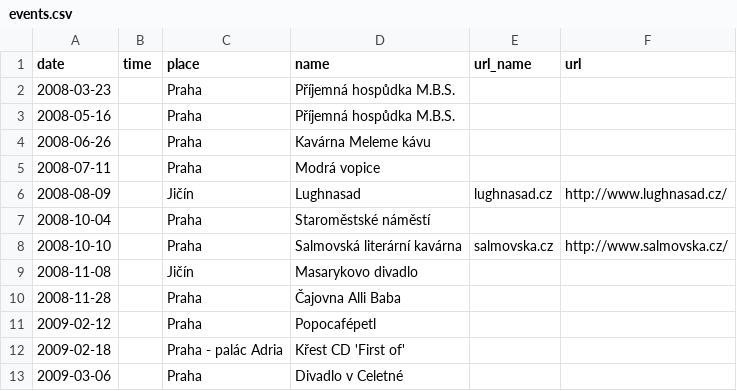
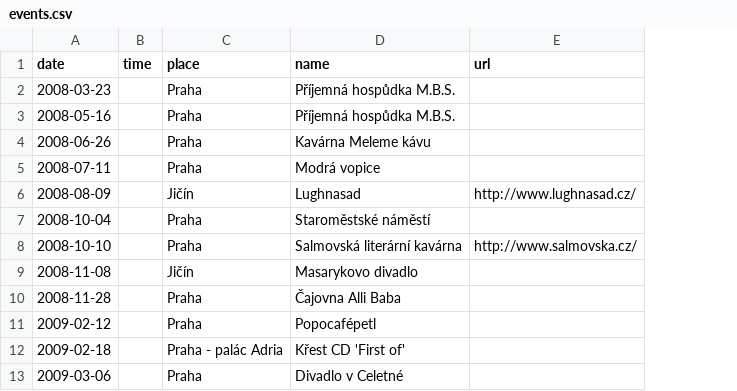
Before and after one commit to davrys/rira-web-jekyll, a CSV file: _data/events.csv, drawn as a sheet; only a part is shown; the diff names each change by its address in the sheet, - before the commit and + after, or states it on an @@ line.

Commit message:
* Event url name is taken from url

```diff
--- a/_data/events.csv
+++ b/_data/events.csv
-column E (url_name), rows 6-8: lughnasad.cz |  | salmovska.cz
```
Also changed, not shown: 1 other file.
